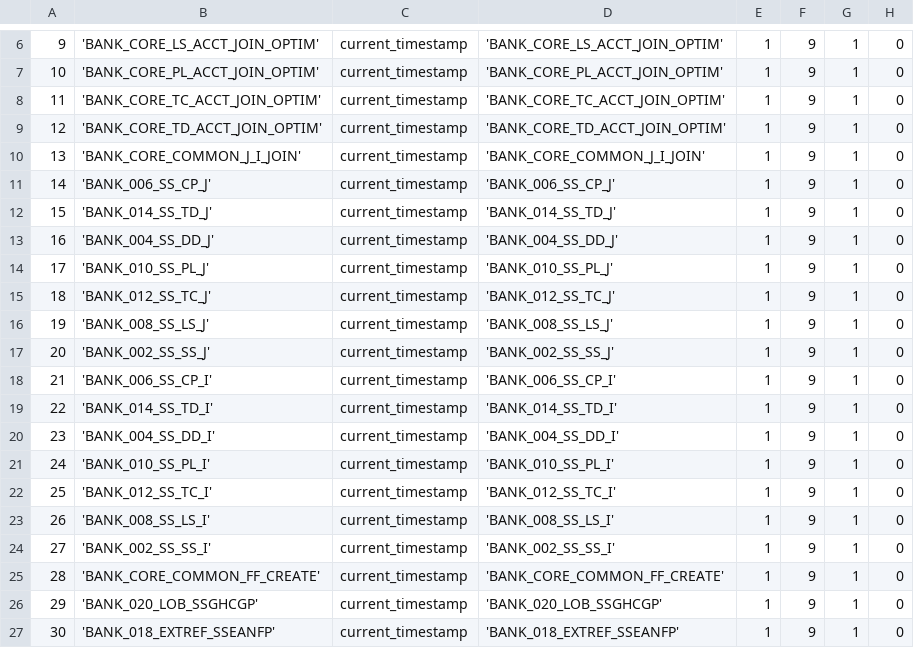
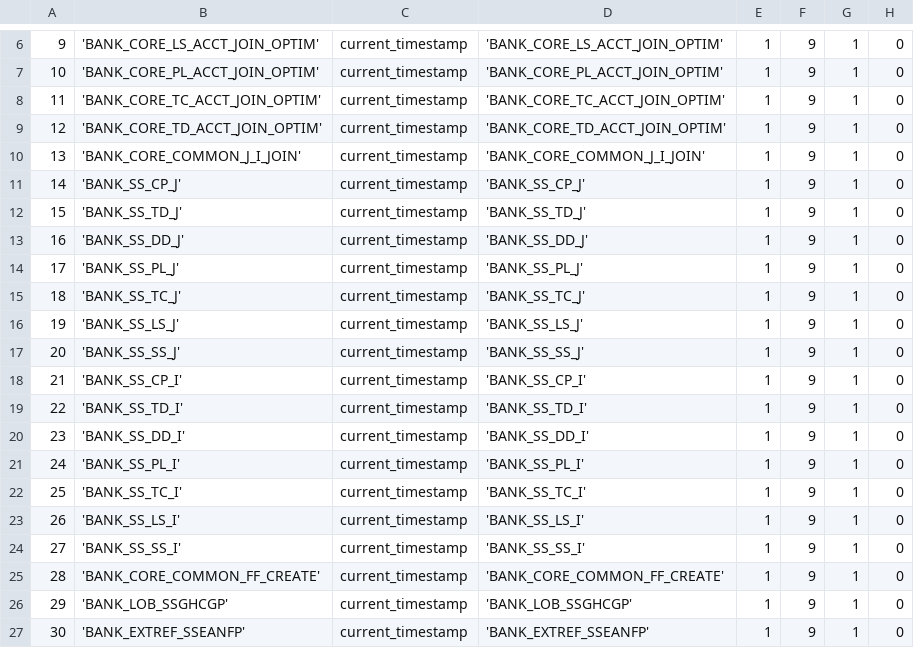
Before and after one commit to WiproOpenSource/openbdre, a CSV file: databases/setup/Process.csv, drawn as a sheet; only a part is shown, gaps mark what is left out; the diff covers the shown part only; the diff names each change by its address in the sheet, - before the commit and + after, or states it on an @@ line.

Commit message:
sample data

```diff
--- a/databases/setup/Process.csv
+++ b/databases/setup/Process.csv
-B11: 'BANK_006_SS_CP_J'
+B11: 'BANK_SS_CP_J'
-D11: 'BANK_006_SS_CP_J'
+D11: 'BANK_SS_CP_J'
-B12: 'BANK_014_SS_TD_J'
+B12: 'BANK_SS_TD_J'
-D12: 'BANK_014_SS_TD_J'
+D12: 'BANK_SS_TD_J'
-B13: 'BANK_004_SS_DD_J'
+B13: 'BANK_SS_DD_J'
-D13: 'BANK_004_SS_DD_J'
+D13: 'BANK_SS_DD_J'
-B14: 'BANK_010_SS_PL_J'
+B14: 'BANK_SS_PL_J'
-D14: 'BANK_010_SS_PL_J'
+D14: 'BANK_SS_PL_J'
-B15: 'BANK_012_SS_TC_J'
+B15: 'BANK_SS_TC_J'
-D15: 'BANK_012_SS_TC_J'
+D15: 'BANK_SS_TC_J'
-B16: 'BANK_008_SS_LS_J'
+B16: 'BANK_SS_LS_J'
-D16: 'BANK_008_SS_LS_J'
+D16: 'BANK_SS_LS_J'
-B17: 'BANK_002_SS_SS_J'
+B17: 'BANK_SS_SS_J'
-D17: 'BANK_002_SS_SS_J'
+D17: 'BANK_SS_SS_J'
-B18: 'BANK_006_SS_CP_I'
+B18: 'BANK_SS_CP_I'
-D18: 'BANK_006_SS_CP_I'
+D18: 'BANK_SS_CP_I'
-B19: 'BANK_014_SS_TD_I'
+B19: 'BANK_SS_TD_I'
-D19: 'BANK_014_SS_TD_I'
+D19: 'BANK_SS_TD_I'
-B20: 'BANK_004_SS_DD_I'
+B20: 'BANK_SS_DD_I'
-D20: 'BANK_004_SS_DD_I'
+D20: 'BANK_SS_DD_I'
-B21: 'BANK_010_SS_PL_I'
+B21: 'BANK_SS_PL_I'
-D21: 'BANK_010_SS_PL_I'
+D21: 'BANK_SS_PL_I'
-B22: 'BANK_012_SS_TC_I'
+B22: 'BANK_SS_TC_I'
-D22: 'BANK_012_SS_TC_I'
+D22: 'BANK_SS_TC_I'
-B23: 'BANK_008_SS_LS_I'
+B23: 'BANK_SS_LS_I'
-D23: 'BANK_008_SS_LS_I'
+D23: 'BANK_SS_LS_I'
-B24: 'BANK_002_SS_SS_I'
+B24: 'BANK_SS_SS_I'
-D24: 'BANK_002_SS_SS_I'
+D24: 'BANK_SS_SS_I'
-B26: 'BANK_020_LOB_SSGHCGP'
+B26: 'BANK_LOB_SSGHCGP'
-D26: 'BANK_020_LOB_SSGHCGP'
+D26: 'BANK_LOB_SSGHCGP'
-B27: 'BANK_018_EXTREF_SSEANFP'
+B27: 'BANK_EXTREF_SSEANFP'
-D27: 'BANK_018_EXTREF_SSEANFP'
+D27: 'BANK_EXTREF_SSEANFP'
```
Also changed, not shown: 8 edited cells elsewhere in this file, 1 other file.
